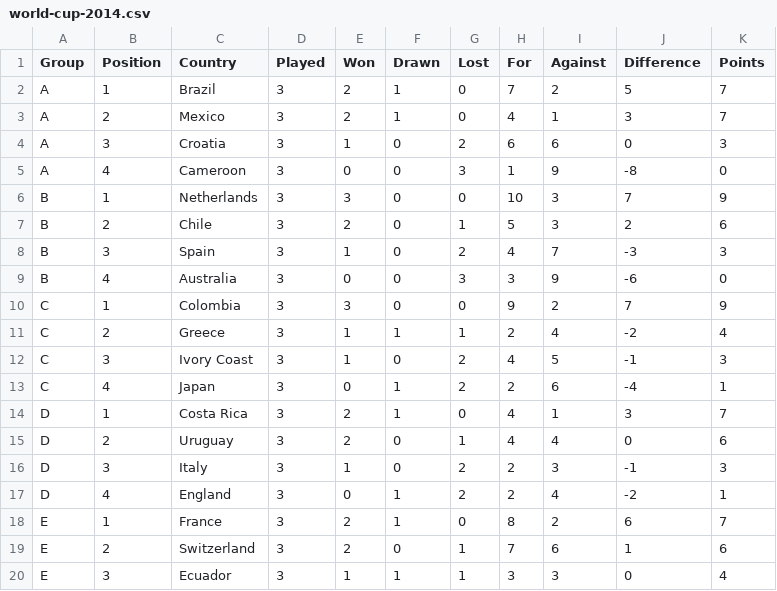
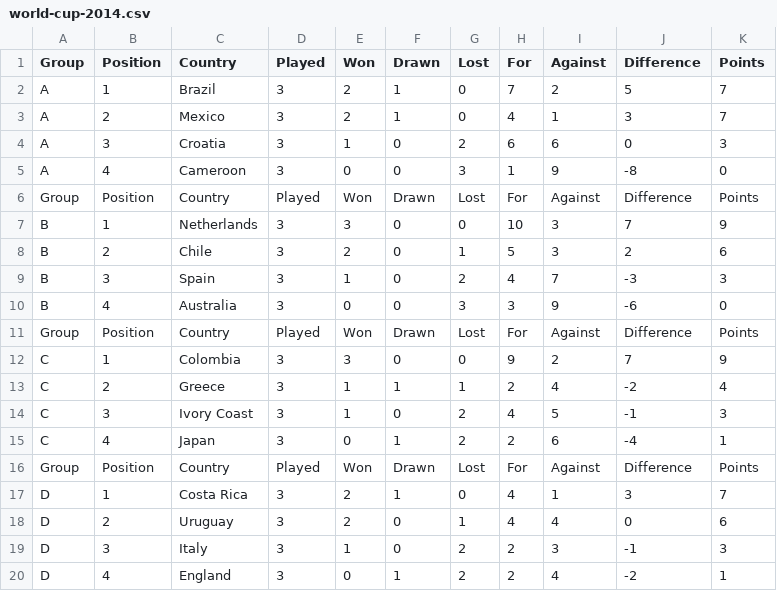
Before and after one commit to marklishman/java8, a CSV file: data/world-cup-2014.csv, drawn as a sheet; only a part is shown; the shorter side is filled out with more unchanged rows; the diff covers the shown part only.

```diff
--- a/data/world-cup-2014.csv
+++ b/data/world-cup-2014.csv
@@ -5,2 +5,3 @@ A,3,Croatia,3,1,0,2,6,6,0,3
 A,4,Cameroon,3,0,0,3,1,9,-8,0
+Group,Position,Country,Played,Won,Drawn,Lost,For,Against,Difference,Points
 B,1,Netherlands,3,3,0,0,10,3,7,9
@@ -9,2 +10,3 @@ B,3,Spain,3,1,0,2,4,7,-3,3
 B,4,Australia,3,0,0,3,3,9,-6,0
+Group,Position,Country,Played,Won,Drawn,Lost,For,Against,Difference,Points
 C,1,Colombia,3,3,0,0,9,2,7,9
@@ -13,2 +15,3 @@ C,3,Ivory Coast,3,1,0,2,4,5,-1,3
 C,4,Japan,3,0,1,2,2,6,-4,1
+Group,Position,Country,Played,Won,Drawn,Lost,For,Against,Difference,Points
 D,1,Costa Rica,3,2,1,0,4,1,3,7
```
Also changed, not shown: 4 added rows elsewhere in this file, 1 other file.
